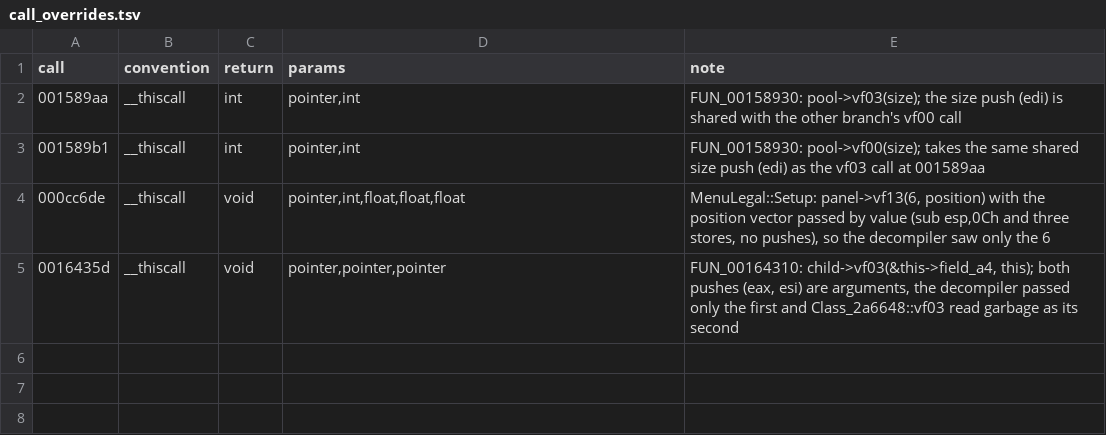
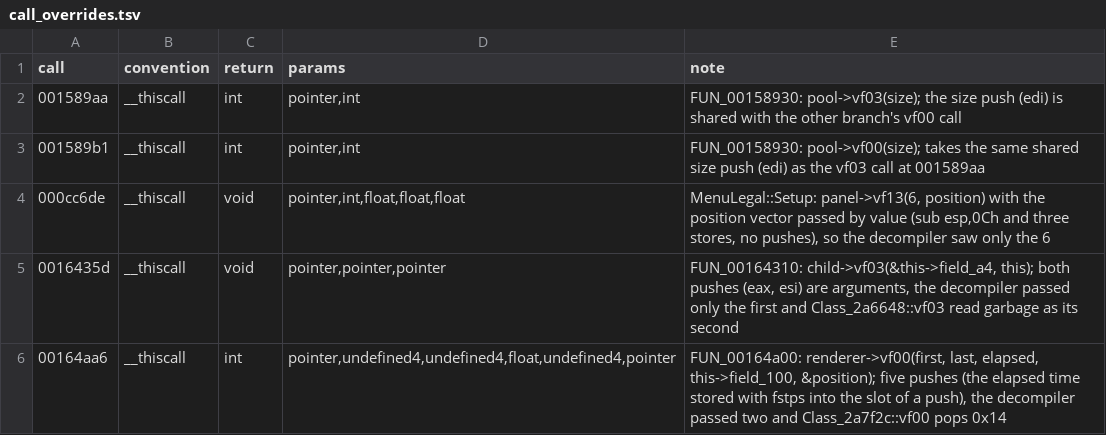
Before and after one commit to BlueOptimist/dra2-recomp, a TSV file: analysis/call_overrides.tsv, drawn as a sheet; the diff names each change by its address in the sheet, - before the commit and + after, or states it on an @@ line.

```diff
--- a/analysis/call_overrides.tsv
+++ b/analysis/call_overrides.tsv
+row 6: 00164aa6 | __thiscall | int | pointer,undefined4,undefined4,float,undefined4,pointer | FUN_00164a00: renderer->vf00(first, last, elapsed, this->field_100, &position); five pushes (the elapsed time stored with fstps into the slot of a push), the decompiler passed two and Class_2a7f2c::vf00 pops 0x14
```
Also changed, not shown: analysis/source_patches.tsv, 7 other files.
